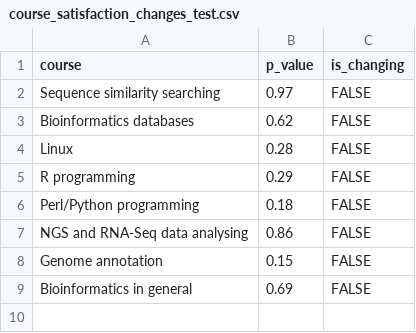
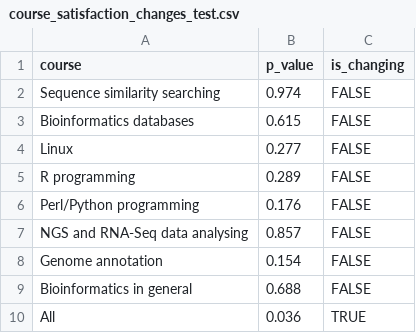
Before and after one commit to NBISweden/teaching_literature_club, a CSV file: docs/events/20250527/course_satisfaction_changes_test.csv, drawn as a sheet.

```diff
--- a/docs/events/20250527/course_satisfaction_changes_test.csv
+++ b/docs/events/20250527/course_satisfaction_changes_test.csv
@@ -1,9 +1,10 @@
 course,p_value,is_changing
-Sequence similarity searching,0.97,FALSE
-Bioinformatics databases,0.62,FALSE
-Linux,0.28,FALSE
-R programming,0.29,FALSE
-Perl/Python programming,0.18,FALSE
-NGS and RNA-Seq data analysing,0.86,FALSE
-Genome annotation,0.15,FALSE
-Bioinformatics in general,0.69,FALSE
+Sequence similarity searching,0.974,FALSE
+Bioinformatics databases,0.615,FALSE
+Linux,0.277,FALSE
+R programming,0.289,FALSE
+Perl/Python programming,0.176,FALSE
+NGS and RNA-Seq data analysing,0.857,FALSE
+Genome annotation,0.154,FALSE
+Bioinformatics in general,0.688,FALSE
+All,0.036,TRUE
```
Also changed, not shown: 2 other files.
